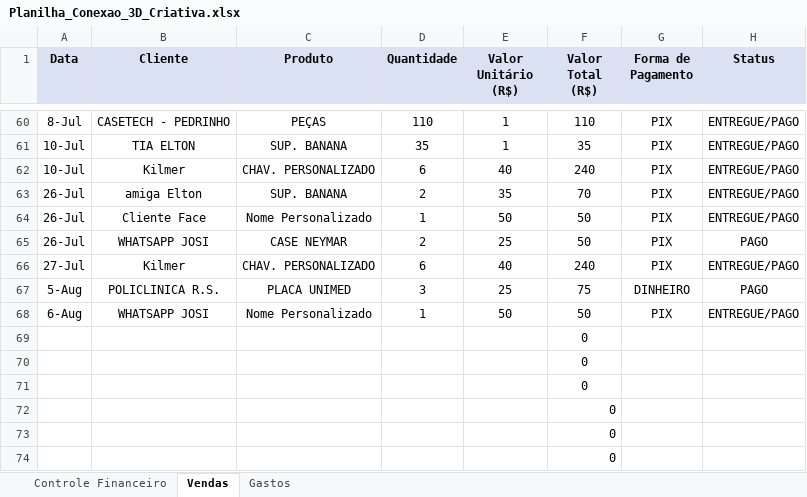
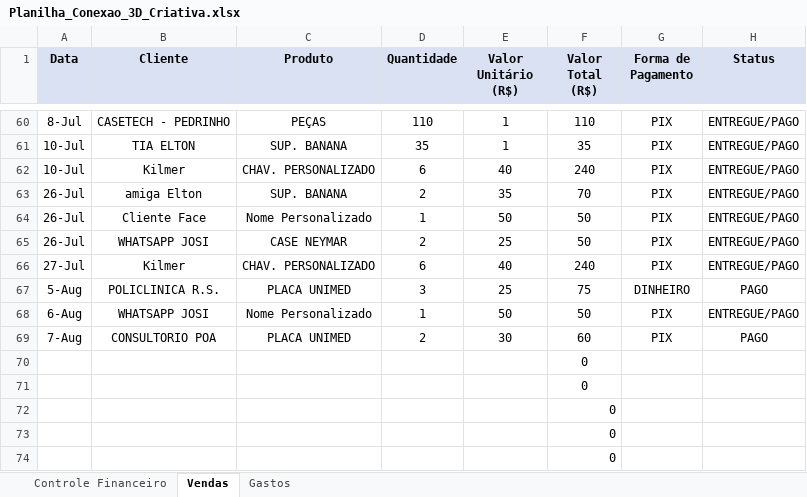
Before and after one commit to ClaudioSperb/impressao-3D, an Excel workbook: Impressao 3D/Planilha_Conexao_3D_Criativa.xlsx, sheet Vendas, drawn as a sheet; only a part is shown, gaps mark what is left out; values as stored, in another font and other column widths than the file's, no borders; removed rows and columns are numbered as before the commit, all else as after; the diff names each change by its address in the sheet, - before the commit and + after, or states it on an @@ line.

Commit message:
Update Planilha_Conexao_3D_Criativa.xlsx

```diff
--- a/Impressao 3D/Planilha_Conexao_3D_Criativa.xlsx (sheet Vendas)
+++ b/Impressao 3D/Planilha_Conexao_3D_Criativa.xlsx (sheet Vendas)
-H65 (Status): PAGO
+H65 (Status): ENTREGUE/PAGO
-row 69:  |  |  |  |  | 0
+row 69: 7-Aug | CONSULTORIO POA | PLACA UNIMED | 2 | 30 | 60 | PIX | PAGO
```
